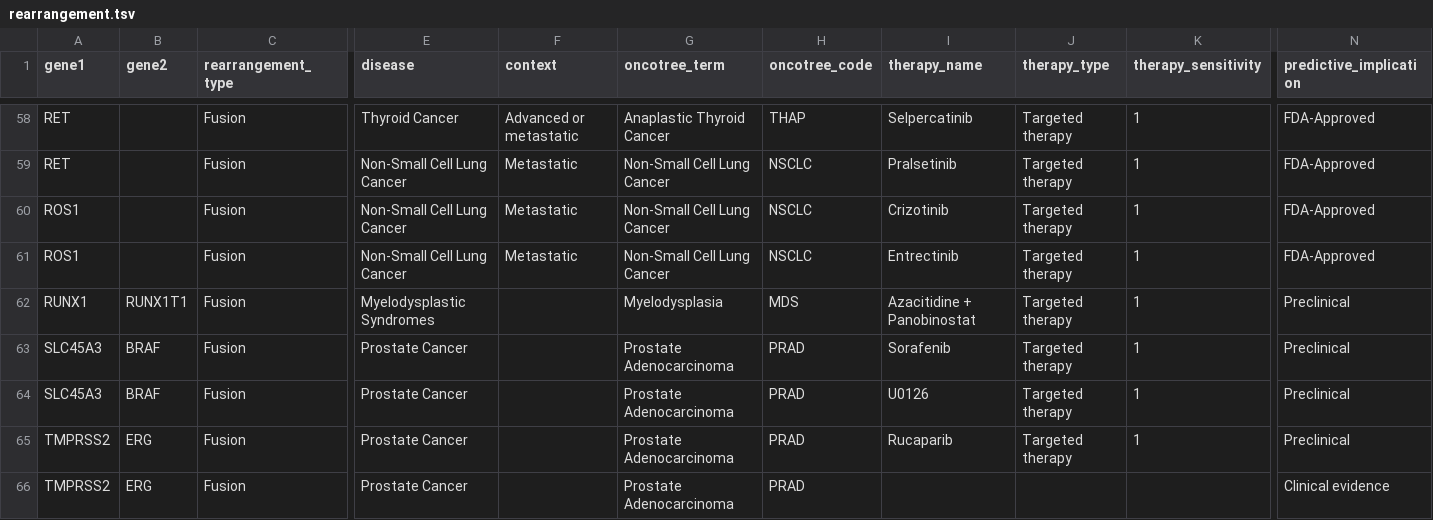
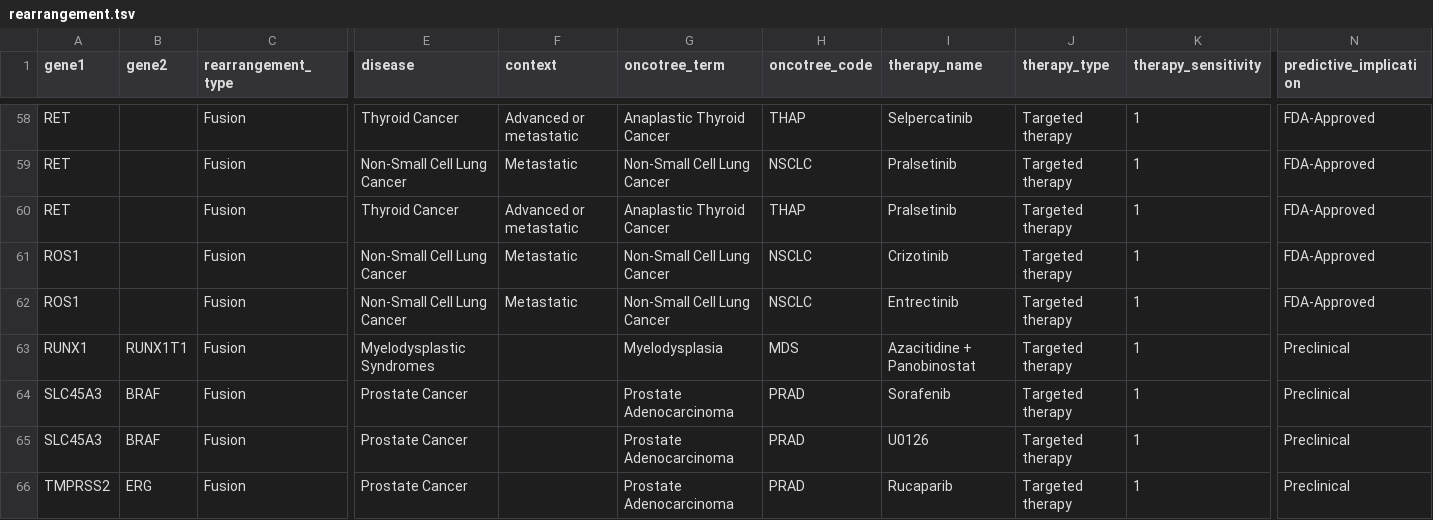
Before and after one commit to vanallenlab/moalmanac-db, a TSV file: content/rearrangement.tsv, drawn as a sheet; only a part is shown, gaps mark what is left out; the shorter side is filled out with more unchanged rows; rows hold the shown columns only; the diff names each change by its address in the sheet, - before the commit and + after, or states it on an @@ line.

```diff
--- a/content/rearrangement.tsv
+++ b/content/rearrangement.tsv
+row 60: RET |  | Fusion | Thyroid Cancer | Advanced or metastatic | Anaplastic Thyroid Cancer | THAP | Pralsetinib | Targeted therapy | 1 | FDA-Approved
```
Also changed, not shown: content/copy_number.tsv, content/somatic_variant.tsv, 1 other file.
